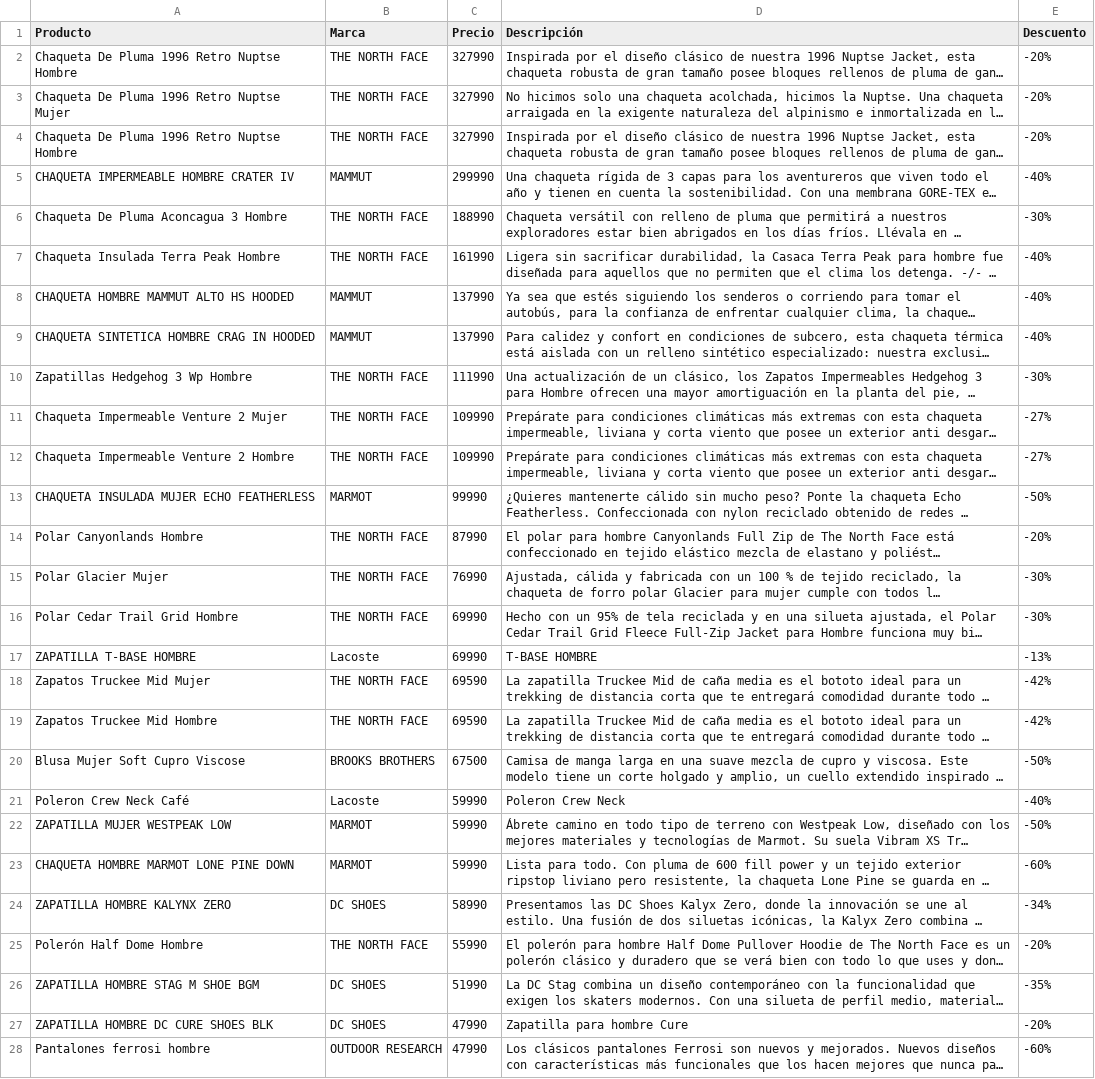
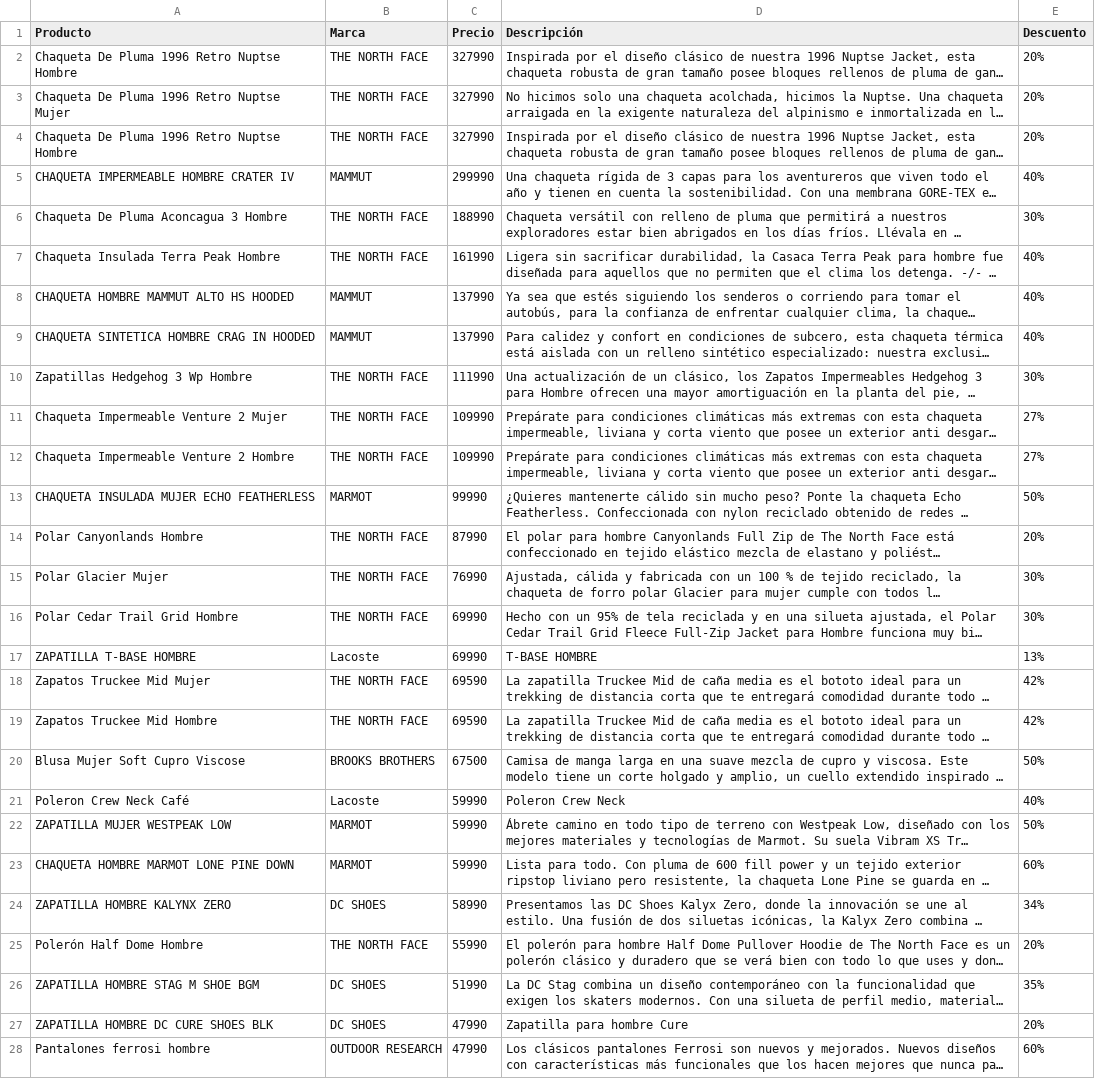
Before and after one commit to LuengoJavier/Tarea_Grupo_4, a CSV file: tabla_p1_g4.csv, drawn as a sheet; only a part is shown; long unchanged cells end in …; the diff covers the shown part only; the diff names each change by its address in the sheet, - before the commit and + after, or states it on an @@ line.

Commit message:
Se arregla formato de la columna descuento de -20% a 20%

```diff
--- a/tabla_p1_g4.csv
+++ b/tabla_p1_g4.csv
-E2:E4 (Descuento): -20%
+E2:E4 (Descuento): 20%
-E5 (Descuento): -40%
+E5 (Descuento): 40%
-E6 (Descuento): -30%
+E6 (Descuento): 30%
-E7:E9 (Descuento): -40%
+E7:E9 (Descuento): 40%
-E10 (Descuento): -30%
+E10 (Descuento): 30%
-E11:E12 (Descuento): -27%
+E11:E12 (Descuento): 27%
-E13 (Descuento): -50%
+E13 (Descuento): 50%
-E14 (Descuento): -20%
+E14 (Descuento): 20%
-E15:E16 (Descuento): -30%
+E15:E16 (Descuento): 30%
-E17 (Descuento): -13%
+E17 (Descuento): 13%
-E18:E19 (Descuento): -42%
+E18:E19 (Descuento): 42%
-E20 (Descuento): -50%
+E20 (Descuento): 50%
-E21 (Descuento): -40%
+E21 (Descuento): 40%
-E22 (Descuento): -50%
+E22 (Descuento): 50%
-E23 (Descuento): -60%
+E23 (Descuento): 60%
-E24 (Descuento): -34%
+E24 (Descuento): 34%
-E25 (Descuento): -20%
+E25 (Descuento): 20%
-E26 (Descuento): -35%
+E26 (Descuento): 35%
-E27 (Descuento): -20%
+E27 (Descuento): 20%
-E28 (Descuento): -60%
+E28 (Descuento): 60%
```
Also changed, not shown: 23 edited cells elsewhere in this file, 1 other file.
